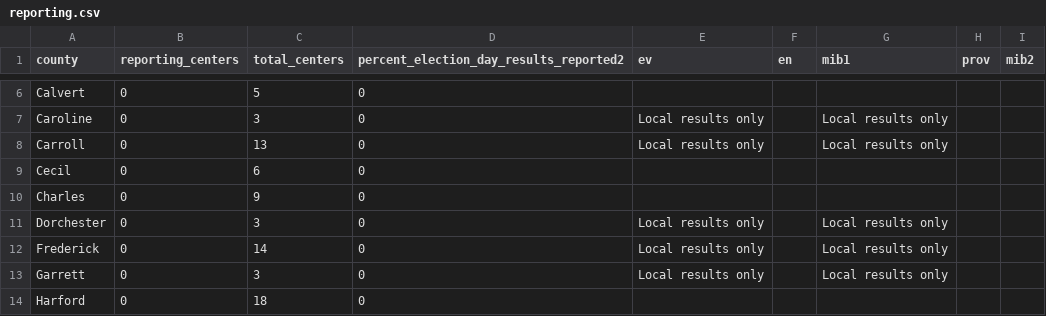
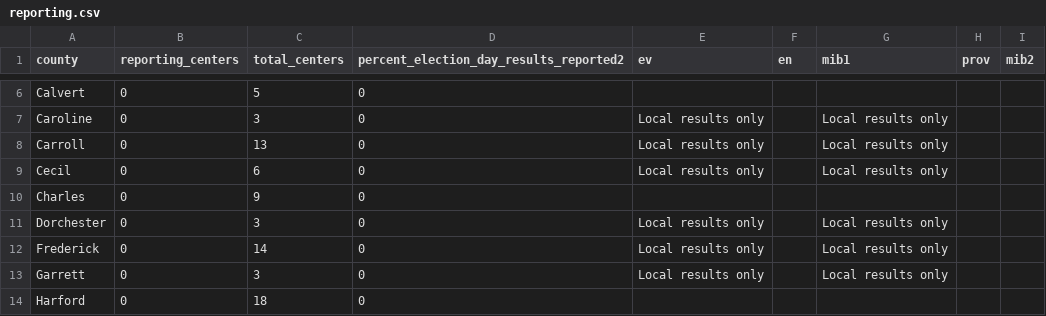
Before and after one commit to prayaggordy/Election-Day-map, a CSV file: reporting.csv, drawn as a sheet; only a part is shown, gaps mark what is left out.

```diff
--- a/reporting.csv
+++ b/reporting.csv
@@ -8,3 +8,3 @@ Caroline,0,3,0,Local results only,,Local results only,,
 Carroll,0,13,0,Local results only,,Local results only,,
-Cecil,0,6,0,,,,,
+Cecil,0,6,0,Local results only,,Local results only,,
 Charles,0,9,0,,,,,
```
Also changed, not shown: 46 other files.
